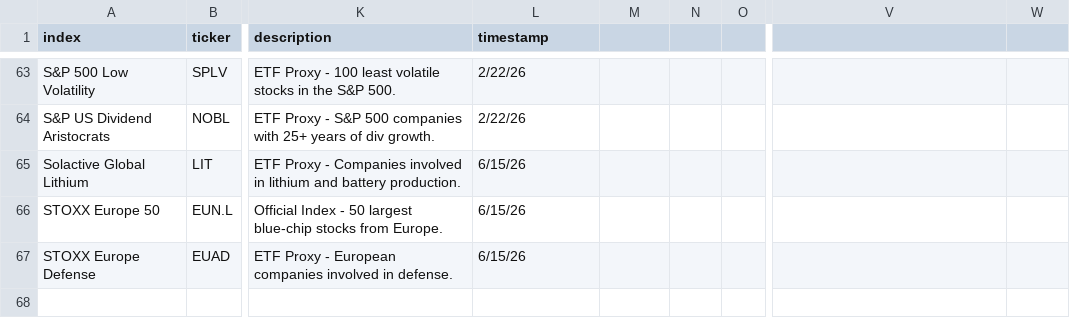
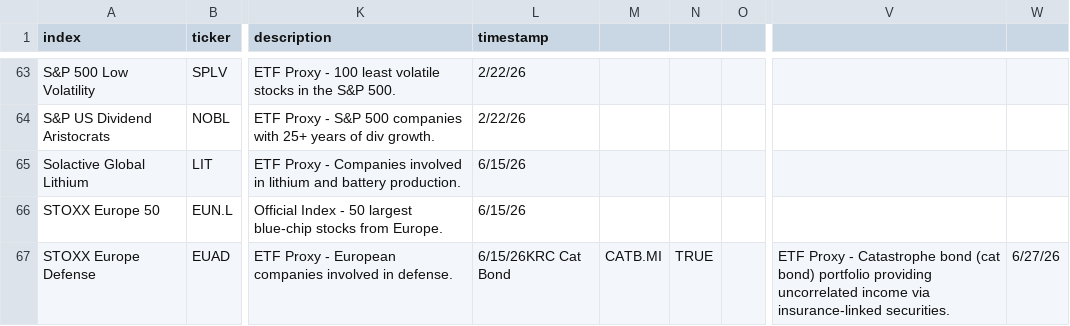
Before and after one commit to simonesassi-eng/tarzan, a CSV file: input/indexes.csv, drawn as a sheet; only a part is shown, gaps mark what is left out; the diff names each change by its address in the sheet, - before the commit and + after, or states it on an @@ line.

Commit message:
feat: add KRC Cat Bond (CATB.MI) to indexes.csv

```diff
--- a/input/indexes.csv
+++ b/input/indexes.csv
-L67 (timestamp): 6/15/26
+L67 (timestamp): 6/15/26KRC Cat Bond
-M67: (empty)
+M67: CATB.MI
-N67: (empty)
+N67: TRUE
-V67: (empty)
+V67: ETF Proxy - Catastrophe bond (cat bond) portfolio providing uncorrelated income via insurance-linked securities.
-W67: (empty)
+W67: 6/27/26
```
